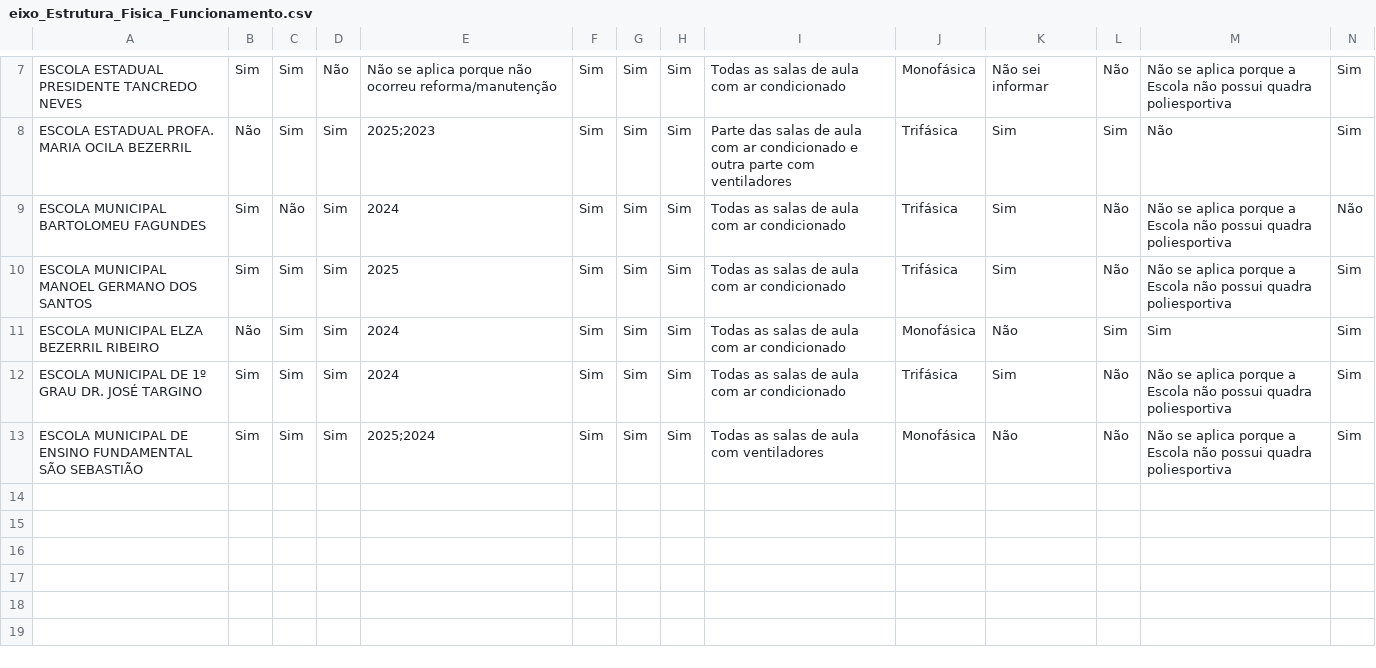
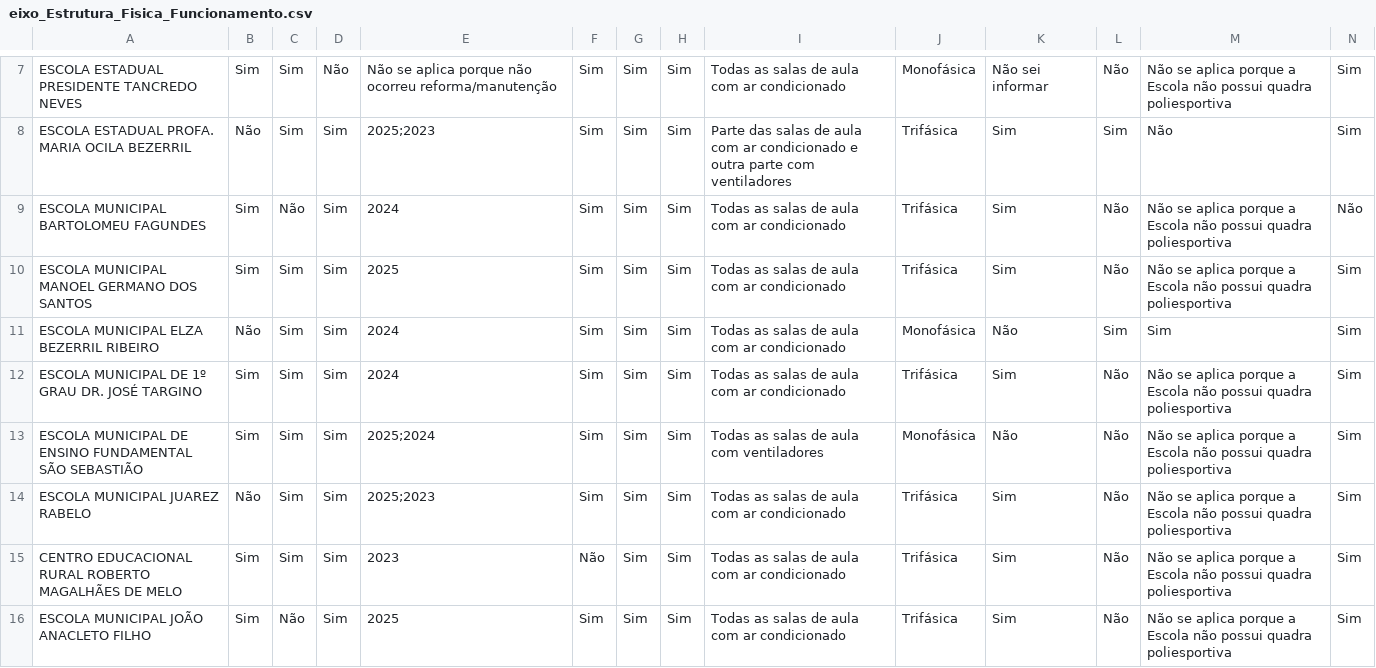
Before and after one commit to RafaelGalvaoRN/monitor_escolar, a CSV file: data/eixo_Estrutura_Fisica_Funcionamento.csv, drawn as a sheet; only a part is shown, gaps mark what is left out; rows hold the shown columns only; the diff names each change by its address in the sheet, - before the commit and + after, or states it on an @@ line.

Commit message:
atualizacao escolas

```diff
--- a/data/eixo_Estrutura_Fisica_Funcionamento.csv
+++ b/data/eixo_Estrutura_Fisica_Funcionamento.csv
+row 14: ESCOLA MUNICIPAL JUAREZ RABELO | Não | Sim | Sim | 2025;2023 | Sim | Sim | Sim | Todas as salas de aula com ar condicionado | Trifásica | Sim | Não | Não se aplica porque a Escola não possui quadra poliesportiva | Sim
+row 15: CENTRO EDUCACIONAL RURAL ROBERTO MAGALHÃES DE MELO | Sim | Sim | Sim | 2023 | Não | Sim | Sim | Todas as salas de aula com ar condicionado | Trifásica | Sim | Não | Não se aplica porque a Escola não possui quadra poliesportiva | Sim
+row 16: ESCOLA MUNICIPAL JOÃO ANACLETO FILHO | Sim | Não | Sim | 2025 | Sim | Sim | Sim | Todas as salas de aula com ar condicionado | Trifásica | Sim | Não | Não se aplica porque a Escola não possui quadra poliesportiva | Sim
```
Also changed, not shown: data/eixo_Alunos.csv, data/eixo_Experiencia_Inovadora.csv, 17 other files.
